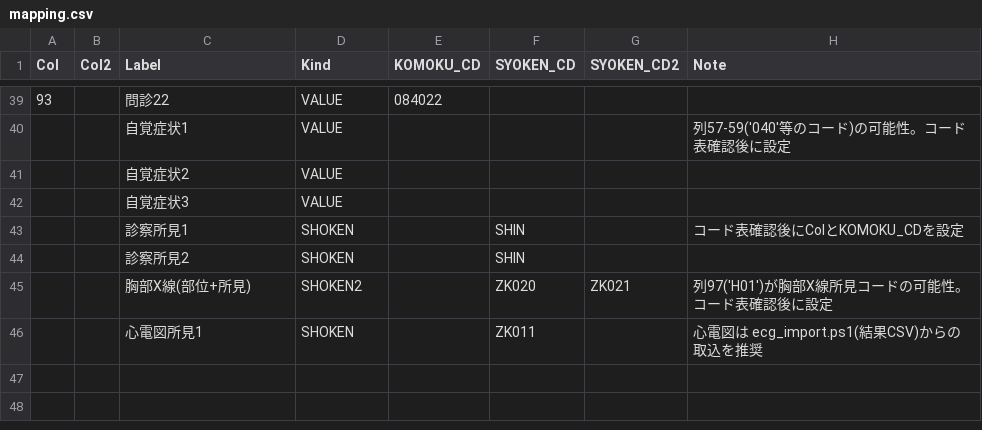
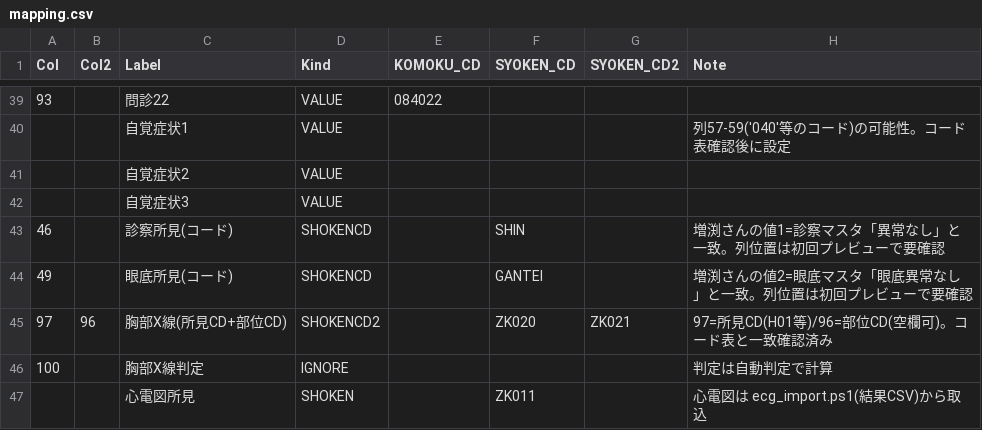
Before and after one commit to k09031473370/medcheck, a CSV file: kenshin-navi-tool/form/mapping.csv, drawn as a sheet; only a part is shown, gaps mark what is left out.

```diff
--- a/kenshin-navi-tool/form/mapping.csv
+++ b/kenshin-navi-tool/form/mapping.csv
@@ -42,5 +42,6 @@
 ,,自覚症状3,VALUE,,,,
-,,診察所見1,SHOKEN,,SHIN,,コード表確認後にColとKOMOKU_CDを設定
-,,診察所見2,SHOKEN,,SHIN,,
-,,胸部X線(部位+所見),SHOKEN2,,ZK020,ZK021,列97('H01')が胸部X線所見コードの可能性。コード表確認後に設定
-,,心電図所見1,SHOKEN,,ZK011,,心電図は ecg_import.ps1(結果CSV)からの取込を推奨
+46,,診察所見(コード),SHOKENCD,,SHIN,,増渕さんの値1=診察マスタ「異常なし」と一致。列位置は初回プレビューで要確認
+49,,眼底所見(コード),SHOKENCD,,GANTEI,,増渕さんの値2=眼底マスタ「眼底異常なし」と一致。列位置は初回プレビューで要確認
+97,96,胸部X線(所見CD+部位CD),SHOKENCD2,,ZK020,ZK021,97=所見CD(H01等)/96=部位CD(空欄可)。コード表と一致確認済み
+100,,胸部X線判定,IGNORE,,,,判定は自動判定で計算
+,,心電図所見,SHOKEN,,ZK011,,心電図は ecg_import.ps1(結果CSV)から取込
```
Also changed, not shown: kenshin-navi-tool/form/ecg_code_map.csv, 1 other file.
